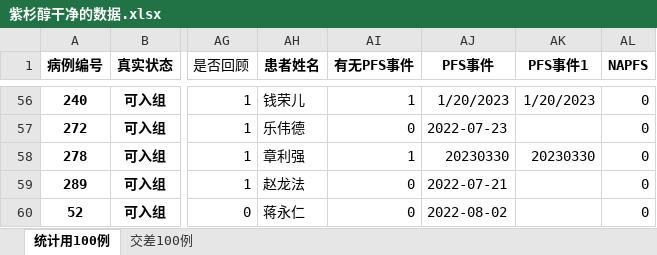
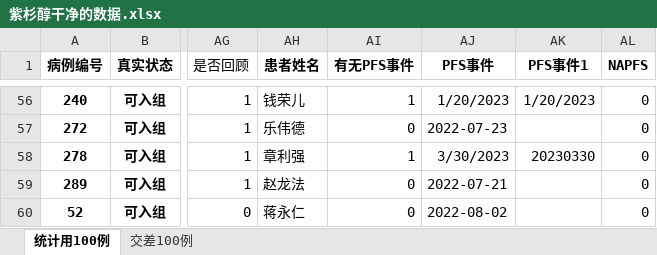
Before and after one commit to qiudongsong/-, an Excel workbook: 紫杉醇干净的数据.xlsx, sheet 统计用100例, drawn as a sheet; only a part is shown, gaps mark what is left out; values as stored, in another font and other column widths than the file's, no borders; the diff names each change by its address in the sheet, - before the commit and + after, or states it on an @@ line.

```diff
--- a/紫杉醇干净的数据.xlsx (sheet 统计用100例)
+++ b/紫杉醇干净的数据.xlsx (sheet 统计用100例)
-AJ58 (PFS事件): 20230330
+AJ58 (PFS事件): 3/30/2023
```
Also changed, not shown: output.xlsx, 5 other files.
